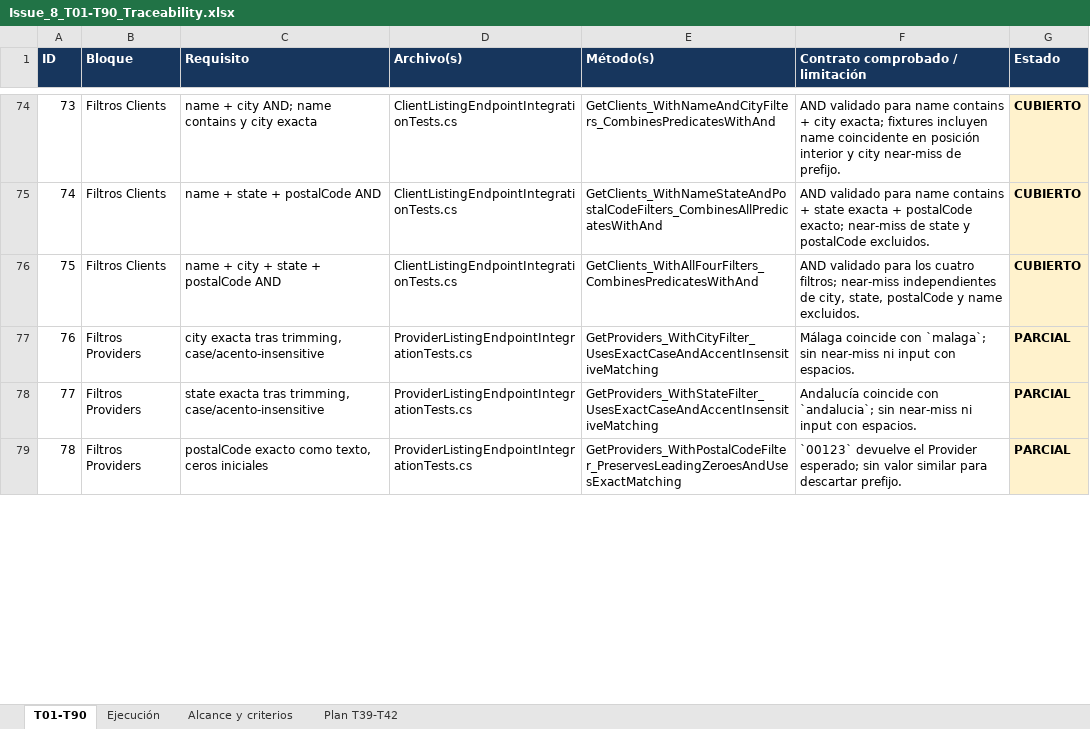
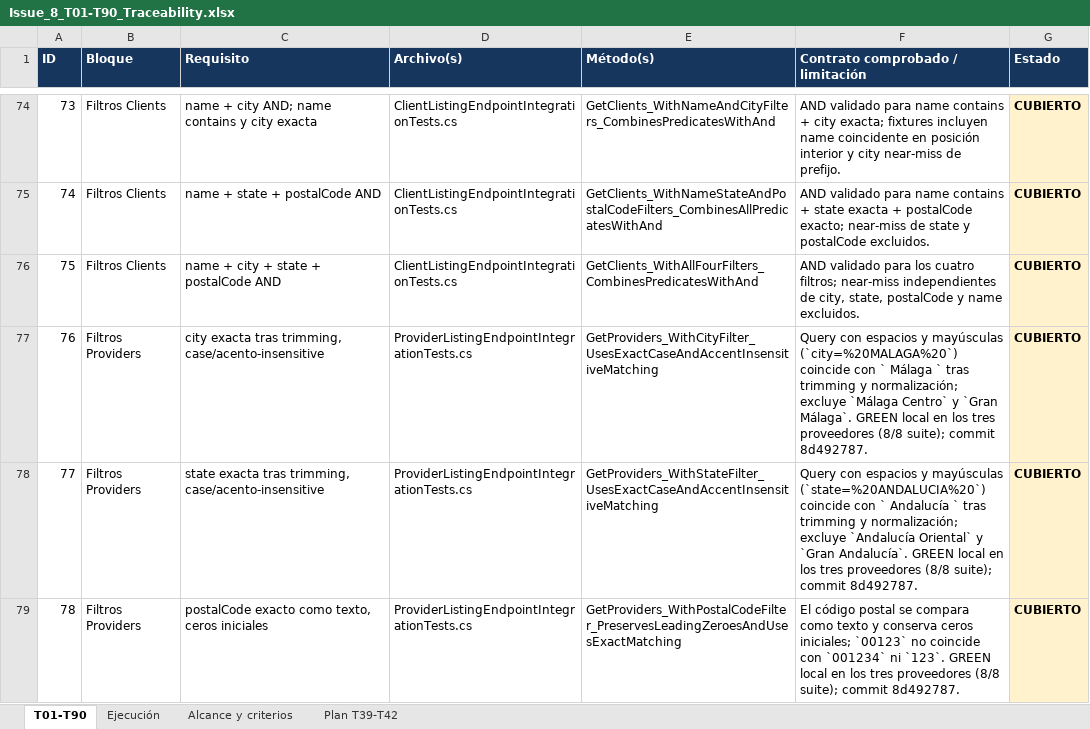
Before and after one commit to Kukulcan-Software-Designer/KUKULCAN.SharedKernel.Example, an Excel workbook: Documentation/Functional/Issue_8_T01-T90_Traceability.xlsx, sheet T01-T90, drawn as a sheet; only a part is shown, gaps mark what is left out; values as stored, in another font and other column widths than the file's, no borders; table styles not drawn; the diff covers the shown part only; the diff names each change by its address in the sheet, - before the commit and + after, or states it on an @@ line.

Commit message:
Update Excel file T01 to T90 Traceability

```diff
--- a/Documentation/Functional/Issue_8_T01-T90_Traceability.xlsx (sheet T01-T90)
+++ b/Documentation/Functional/Issue_8_T01-T90_Traceability.xlsx (sheet T01-T90)
-F77 (Contrato comprobado / limitación): Málaga coincide con `malaga`; sin near-miss ni input con espacios.
+F77 (Contrato comprobado / limitación): Query con espacios y mayúsculas (`city=%20MALAGA%20`) coincide con ` Málaga ` tras trimming y normalización; excluye `Málaga Centro` y `Gran Málaga`. GREEN local en los tres proveedores (8/8 suite); commit 8d492787.
-G77:G79 (Estado): PARCIAL
+G77:G79 (Estado): CUBIERTO
-F78 (Contrato comprobado / limitación): Andalucía coincide con `andalucia`; sin near-miss ni input con espacios.
+F78 (Contrato comprobado / limitación): Query con espacios y mayúsculas (`state=%20ANDALUCIA%20`) coincide con ` Andalucía ` tras trimming y normalización; excluye `Andalucía Oriental` y `Gran Andalucía`. GREEN local en los tres proveedores (8/8 suite); commit 8d492787.
-F79 (Contrato comprobado / limitación): `00123` devuelve el Provider esperado; sin valor similar para descartar prefijo.
+F79 (Contrato comprobado / limitación): El código postal se compara como texto y conserva ceros iniciales; `00123` no coincide con `001234` ni `123`. GREEN local en los tres proveedores (8/8 suite); commit 8d492787.
```
Also changed, not shown: 15 edited cells elsewhere in this sheet, sheet Ejecución, sheet Alcance y criterios.
